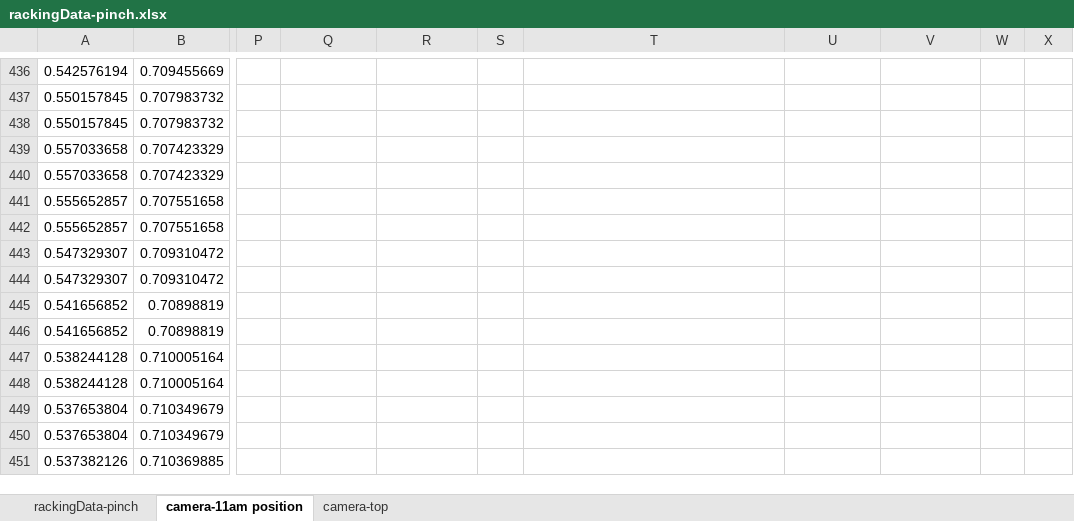
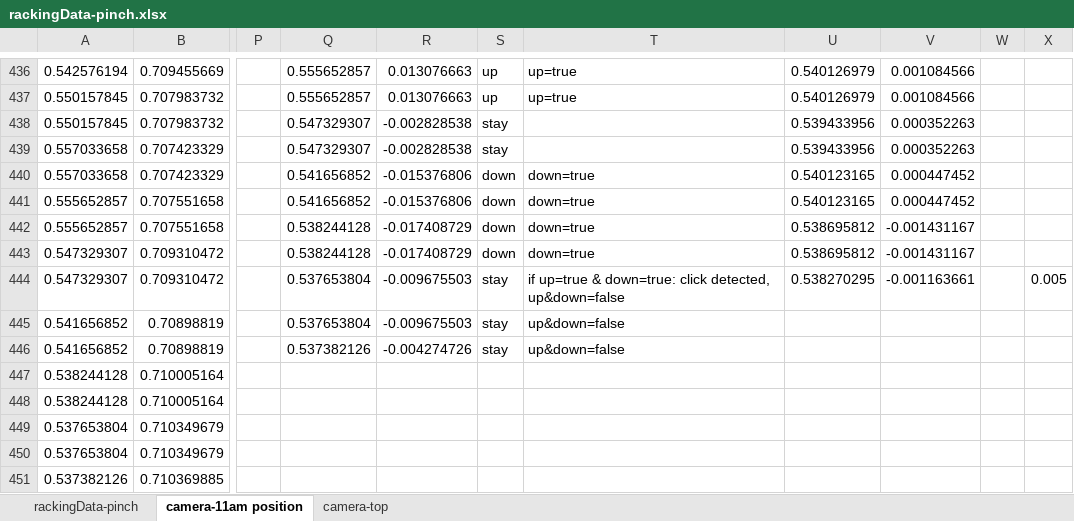
Before and after one commit to hua3467/mediaPipe, an Excel workbook: analyze/rackingData-pinch.xlsx, sheet camera-11am position, drawn as a sheet; only a part is shown, gaps mark what is left out; values as stored, in another font and other column widths than the file's, no borders; charts and pictures not drawn; the diff covers the shown part only; the diff names each change by its address in the sheet, - before the commit and + after, or states it on an @@ line.

```diff
--- a/analyze/rackingData-pinch.xlsx (sheet camera-11am position)
+++ b/analyze/rackingData-pinch.xlsx (sheet camera-11am position)
-Q436:Q437: (empty)
+Q436:Q437: 0.555652857
-R436:R437: (empty)
+R436:R437: 0.013076663
-S436:S437: (empty)
+S436:S437: up
-T436:T437: (empty)
+T436:T437: up=true
-U436:U437: (empty)
+U436:U437: 0.540126979
-V436:V437: (empty)
+V436:V437: 0.001084566
-Q438:Q439: (empty)
+Q438:Q439: 0.547329307
-R438:R439: (empty)
+R438:R439: -0.002828538
-S438:S439: (empty)
+S438:S439: stay
-U438:U439: (empty)
+U438:U439: 0.539433956
-V438:V439: (empty)
+V438:V439: 0.000352263
-Q440:Q441: (empty)
+Q440:Q441: 0.541656852
-R440:R441: (empty)
+R440:R441: -0.015376806
-S440:S443: (empty)
+S440:S443: down
-T440:T443: (empty)
+T440:T443: down=true
-U440:U441: (empty)
+U440:U441: 0.540123165
-V440:V441: (empty)
+V440:V441: 0.000447452
-Q442:Q443: (empty)
+Q442:Q443: 0.538244128
-R442:R443: (empty)
+R442:R443: -0.017408729
-U442:U443: (empty)
+U442:U443: 0.538695812
-V442:V443: (empty)
+V442:V443: -0.001431167
-Q444:Q445: (empty)
+Q444:Q445: 0.537653804
-R444:R445: (empty)
+R444:R445: -0.009675503
-S444:S446: (empty)
+S444:S446: stay
-T444: (empty)
+T444: if up=true & down=true: click detected, up&down=false
-U444: (empty)
+U444: 0.538270295
-V444: (empty)
+V444: -0.001163661
-X444: (empty)
+X444: 0.005
-T445:T446: (empty)
+T445:T446: up&down=false
-Q446: (empty)
+Q446: 0.537382126
-R446: (empty)
+R446: -0.004274726
```
Also changed, not shown: 67 edited cells elsewhere in this sheet, charts or pictures, 8 other files.
